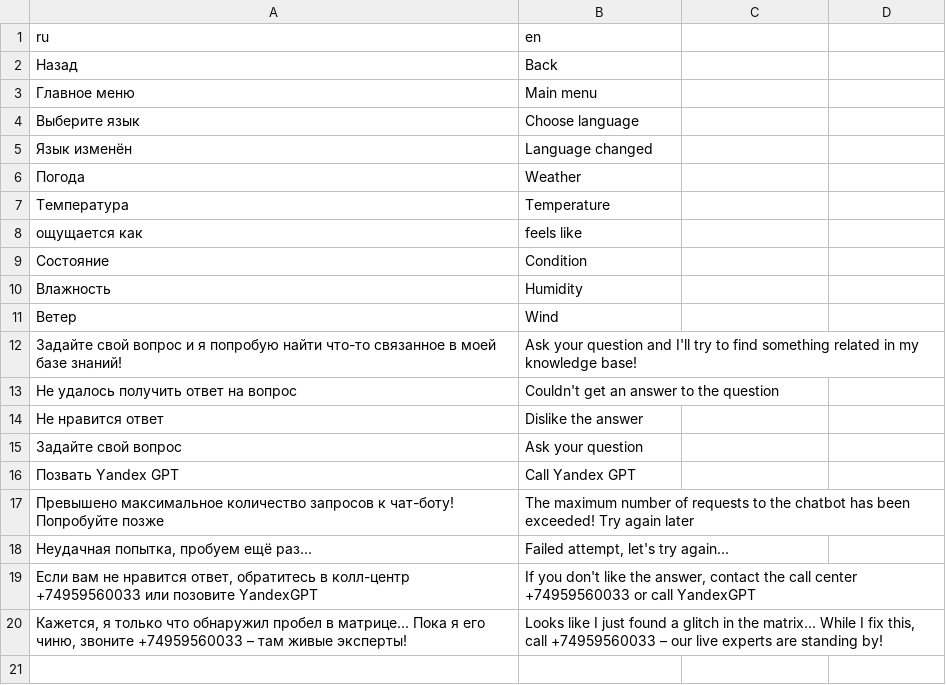
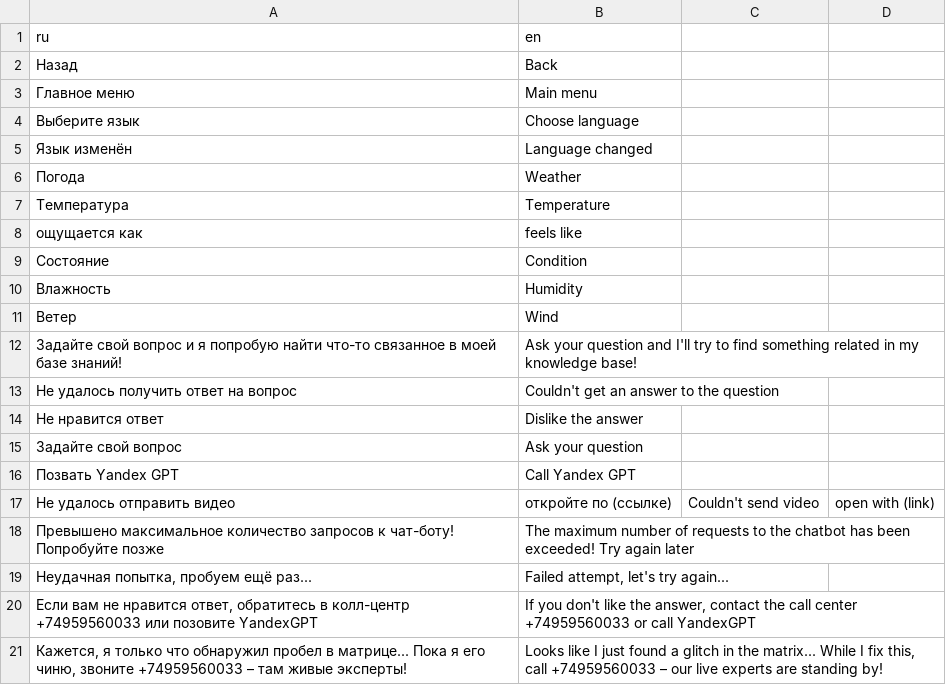
Before and after one commit to chempik1234/skolkovo-city, a CSV file: config/translation.csv, drawn as a sheet.

Commit message:
feat(bot): fault-tolerate send_category
- logging_extra in send_category & handle_category
- try-except in sending media group
- translate video error message

```diff
--- a/config/translation.csv
+++ b/config/translation.csv
@@ -16,2 +16,3 @@ ru,en
 Позвать Yandex GPT,Call Yandex GPT
+Не удалось отправить видео, откройте по (ссылке),Couldn't send video, open with (link)
 "Превышено максимальное количество запросов к чат-боту! Попробуйте позже","The maximum number of requests to the chatbot has been exceeded! Try again later"
```
Also changed, not shown: 5 other files.
